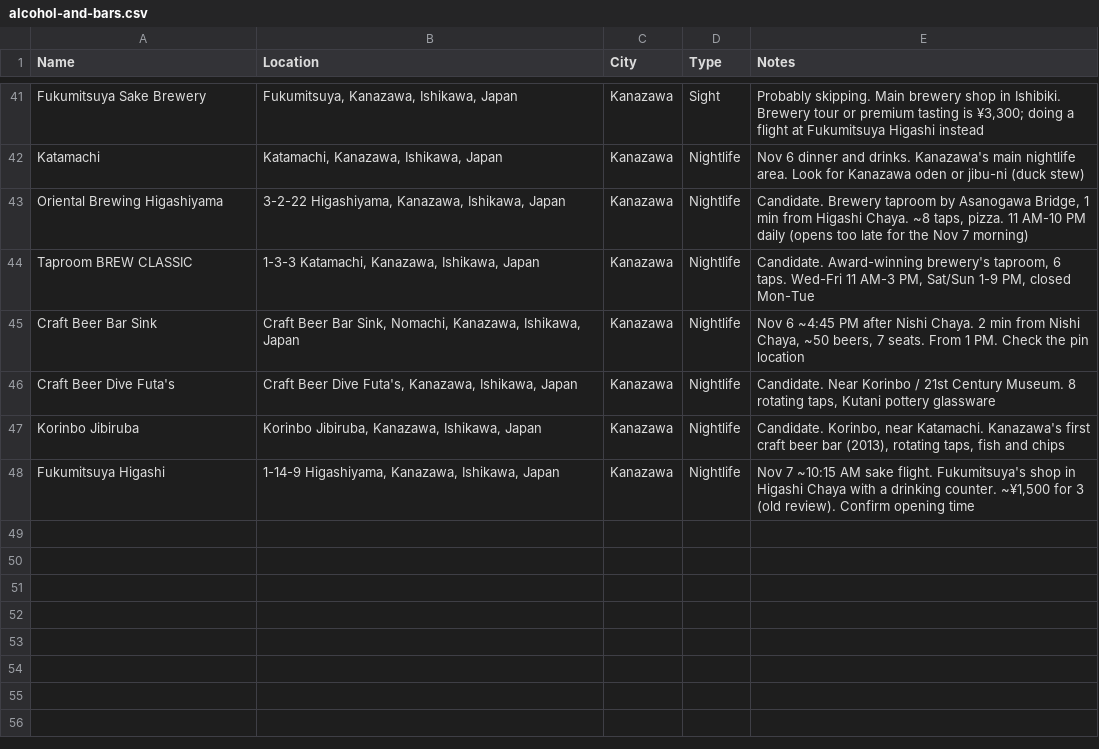
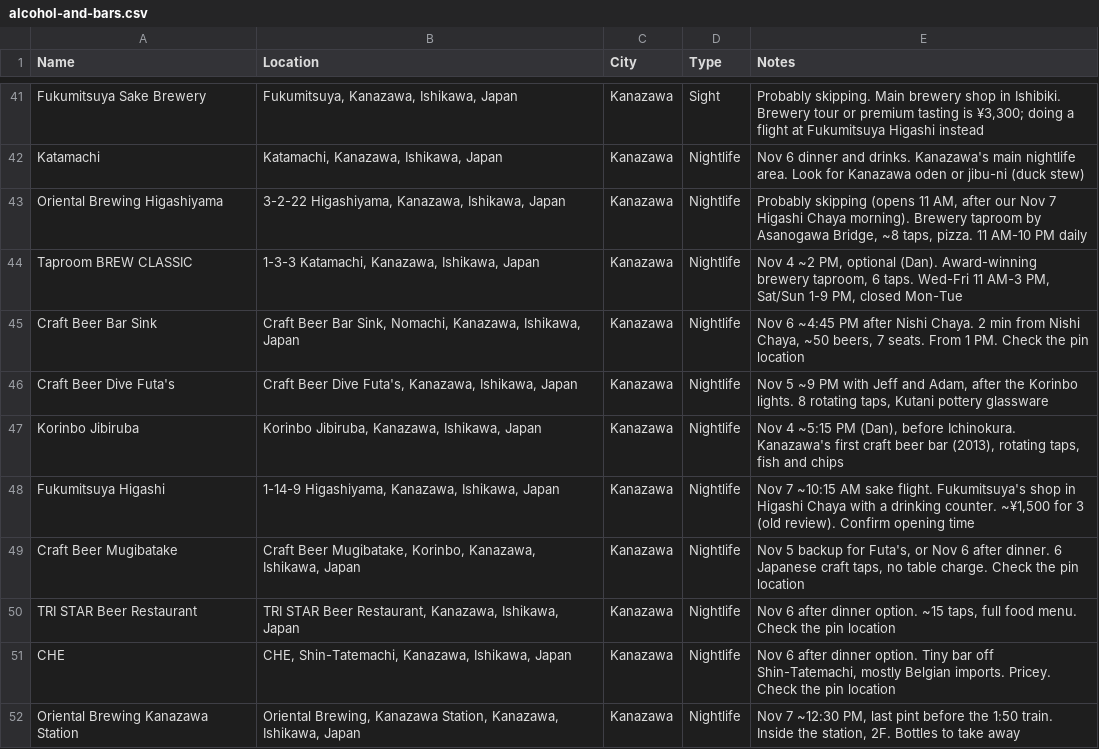
Before and after one commit to dschonhardt/travel, a CSV file: Japan/map-layers/alcohol-and-bars.csv, drawn as a sheet; only a part is shown, gaps mark what is left out.

```diff
--- a/Japan/map-layers/alcohol-and-bars.csv
+++ b/Japan/map-layers/alcohol-and-bars.csv
@@ -42,7 +42,11 @@ Fukumitsuya Sake Brewery,"Fukumitsuya, Kanazawa, Ishikawa, Japan",Kanazawa,Sight
 Katamachi,"Katamachi, Kanazawa, Ishikawa, Japan",Kanazawa,Nightlife,Nov 6 dinner and drinks. Kanazawa's main nightlife area. Look for Kanazawa oden or jibu-ni (duck stew)
-Oriental Brewing Higashiyama,"3-2-22 Higashiyama, Kanazawa, Ishikawa, Japan",Kanazawa,Nightlife,"Candidate. Brewery taproom by Asanogawa Bridge, 1 min from Higashi Chaya. ~8 taps, pizza. 11 AM-10 PM daily (opens too late for the Nov 7 morning)"
-Taproom BREW CLASSIC,"1-3-3 Katamachi, Kanazawa, Ishikawa, Japan",Kanazawa,Nightlife,"Candidate. Award-winning brewery's taproom, 6 taps. Wed-Fri 11 AM-3 PM, Sat/Sun 1-9 PM, closed Mon-Tue"
+Oriental Brewing Higashiyama,"3-2-22 Higashiyama, Kanazawa, Ishikawa, Japan",Kanazawa,Nightlife,"Probably skipping (opens 11 AM, after our Nov 7 Higashi Chaya morning). Brewery taproom by Asanogawa Bridge, ~8 taps, pizza. 11 AM-10 PM daily"
+Taproom BREW CLASSIC,"1-3-3 Katamachi, Kanazawa, Ishikawa, Japan",Kanazawa,Nightlife,"Nov 4 ~2 PM, optional (Dan). Award-winning brewery taproom, 6 taps. Wed-Fri 11 AM-3 PM, Sat/Sun 1-9 PM, closed Mon-Tue"
 Craft Beer Bar Sink,"Craft Beer Bar Sink, Nomachi, Kanazawa, Ishikawa, Japan",Kanazawa,Nightlife,"Nov 6 ~4:45 PM after Nishi Chaya. 2 min from Nishi Chaya, ~50 beers, 7 seats. From 1 PM. Check the pin location"
-Craft Beer Dive Futa's,"Craft Beer Dive Futa's, Kanazawa, Ishikawa, Japan",Kanazawa,Nightlife,"Candidate. Near Korinbo / 21st Century Museum. 8 rotating taps, Kutani pottery glassware"
-Korinbo Jibiruba,"Korinbo Jibiruba, Kanazawa, Ishikawa, Japan",Kanazawa,Nightlife,"Candidate. Korinbo, near Katamachi. Kanazawa's first craft beer bar (2013), rotating taps, fish and chips"
+Craft Beer Dive Futa's,"Craft Beer Dive Futa's, Kanazawa, Ishikawa, Japan",Kanazawa,Nightlife,"Nov 5 ~9 PM with Jeff and Adam, after the Korinbo lights. 8 rotating taps, Kutani pottery glassware"
+Korinbo Jibiruba,"Korinbo Jibiruba, Kanazawa, Ishikawa, Japan",Kanazawa,Nightlife,"Nov 4 ~5:15 PM (Dan), before Ichinokura. Kanazawa's first craft beer bar (2013), rotating taps, fish and chips"
 Fukumitsuya Higashi,"1-14-9 Higashiyama, Kanazawa, Ishikawa, Japan",Kanazawa,Nightlife,"Nov 7 ~10:15 AM sake flight. Fukumitsuya's shop in Higashi Chaya with a drinking counter. ~¥1,500 for 3 (old review). Confirm opening time"
+Craft Beer Mugibatake,"Craft Beer Mugibatake, Korinbo, Kanazawa, Ishikawa, Japan",Kanazawa,Nightlife,"Nov 5 backup for Futa's, or Nov 6 after dinner. 6 Japanese craft taps, no table charge. Check the pin location"
+TRI STAR Beer Restaurant,"TRI STAR Beer Restaurant, Kanazawa, Ishikawa, Japan",Kanazawa,Nightlife,"Nov 6 after dinner option. ~15 taps, full food menu. Check the pin location"
+CHE,"CHE, Shin-Tatemachi, Kanazawa, Ishikawa, Japan",Kanazawa,Nightlife,"Nov 6 after dinner option. Tiny bar off Shin-Tatemachi, mostly Belgian imports. Pricey. Check the pin location"
+Oriental Brewing Kanazawa Station,"Oriental Brewing, Kanazawa Station, Kanazawa, Ishikawa, Japan",Kanazawa,Nightlife,"Nov 7 ~12:30 PM, last pint before the 1:50 train. Inside the station, 2F. Bottles to take away"
```
Also changed, not shown: 5 other files.
